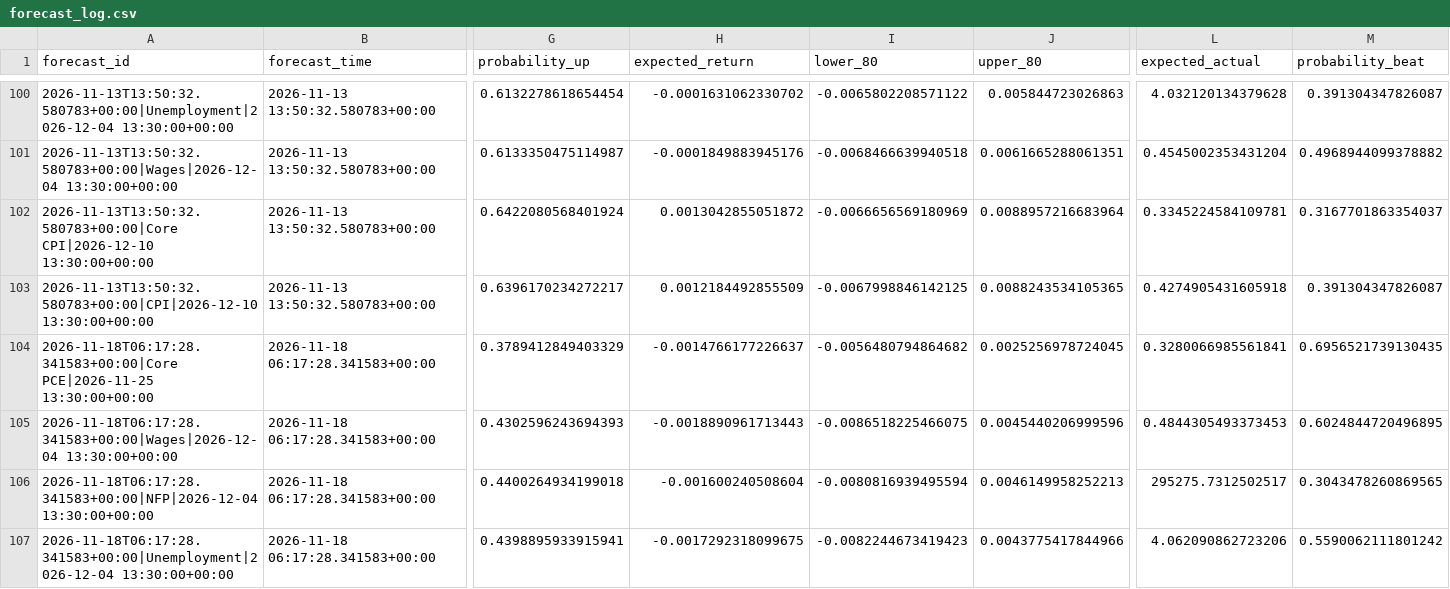
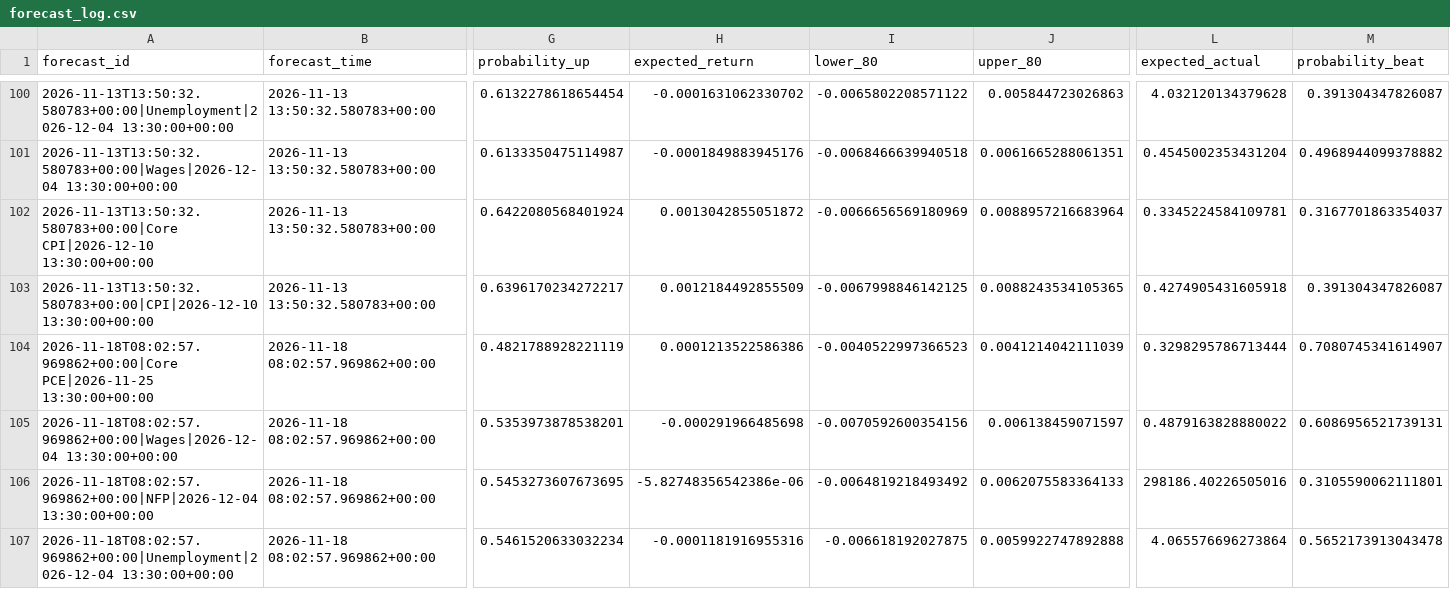
Before and after one commit to nkrabby/gold-news-model, a CSV file: outputs/forecast_log.csv, drawn as a sheet; only a part is shown, gaps mark what is left out; removed rows and columns are numbered as before the commit, all else as after; rows hold the shown columns only; the diff covers the shown part only; the diff names each change by its address in the sheet, - before the commit and + after, or states it on an @@ line.

```diff
--- a/outputs/forecast_log.csv
+++ b/outputs/forecast_log.csv
-A104 (forecast_id): 2026-11-18T06:17:28.341583+00:00|Core PCE|2026-11-25 13:30:00+00:00
+A104 (forecast_id): 2026-11-18T08:02:57.969862+00:00|Core PCE|2026-11-25 13:30:00+00:00
-B104:B105 (forecast_time): 2026-11-18 06:17:28.341583+00:00
+B104:B105 (forecast_time): 2026-11-18 08:02:57.969862+00:00
-G104 (probability_up): 0.3789412849403329
+G104 (probability_up): 0.4821788928221119
-H104 (expected_return): -0.0014766177226637
+H104 (expected_return): 0.0001213522586386
-I104 (lower_80): -0.0056480794864682
+I104 (lower_80): -0.0040522997366523
-J104 (upper_80): 0.0025256978724045
+J104 (upper_80): 0.0041214042111039
-L104 (expected_actual): 0.3280066985561841
+L104 (expected_actual): 0.3298295786713444
-M104 (probability_beat): 0.6956521739130435
+M104 (probability_beat): 0.7080745341614907
-A105 (forecast_id): 2026-11-18T06:17:28.341583+00:00|Wages|2026-12-04 13:30:00+00:00
+A105 (forecast_id): 2026-11-18T08:02:57.969862+00:00|Wages|2026-12-04 13:30:00+00:00
-G105 (probability_up): 0.4302596243694393
+G105 (probability_up): 0.5353973878538201
-H105 (expected_return): -0.0018890961713443
+H105 (expected_return): -0.000291966485698
-I105 (lower_80): -0.0086518225466075
+I105 (lower_80): -0.0070592600354156
-J105 (upper_80): 0.0045440206999596
+J105 (upper_80): 0.006138459071597
-L105 (expected_actual): 0.4844305493373453
+L105 (expected_actual): 0.4879163828880022
-M105 (probability_beat): 0.6024844720496895
+M105 (probability_beat): 0.6086956521739131
-row 106: 2026-11-18T06:17:28.341583+00:00|NFP|2026-12-04 13:30:00+00:00 | 2026-11-18 06:17:28.341583+00:00 | 0.4400264934199018 | -0.001600240508604 | -0.0080816939495594 | 0.0046149958252213 | 295275.7312502517 | 0.3043478260869565
+row 106: 2026-11-18T08:02:57.969862+00:00|NFP|2026-12-04 13:30:00+00:00 | 2026-11-18 08:02:57.969862+00:00 | 0.5453273607673695 | -5.82748356542386e-06 | -0.0064819218493492 | 0.0062075583364133 | 298186.40226505016 | 0.3105590062111801
-A107 (forecast_id): 2026-11-18T06:17:28.341583+00:00|Unemployment|2026-12-04 13:30:00+00:00
+A107 (forecast_id): 2026-11-18T08:02:57.969862+00:00|Unemployment|2026-12-04 13:30:00+00:00
-B107 (forecast_time): 2026-11-18 06:17:28.341583+00:00
+B107 (forecast_time): 2026-11-18 08:02:57.969862+00:00
-G107 (probability_up): 0.4398895933915941
+G107 (probability_up): 0.5461520633032234
-H107 (expected_return): -0.0017292318099675
+H107 (expected_return): -0.0001181916955316
-I107 (lower_80): -0.0082244673419423
+I107 (lower_80): -0.006618192027875
-J107 (upper_80): 0.0043775417844966
+J107 (upper_80): 0.0059922747892888
-L107 (expected_actual): 4.062090862723206
+L107 (expected_actual): 4.065576696273864
-M107 (probability_beat): 0.5590062111801242
+M107 (probability_beat): 0.5652173913043478
```
Also changed, not shown: 77 edited cells elsewhere in this file, 2 other files.
